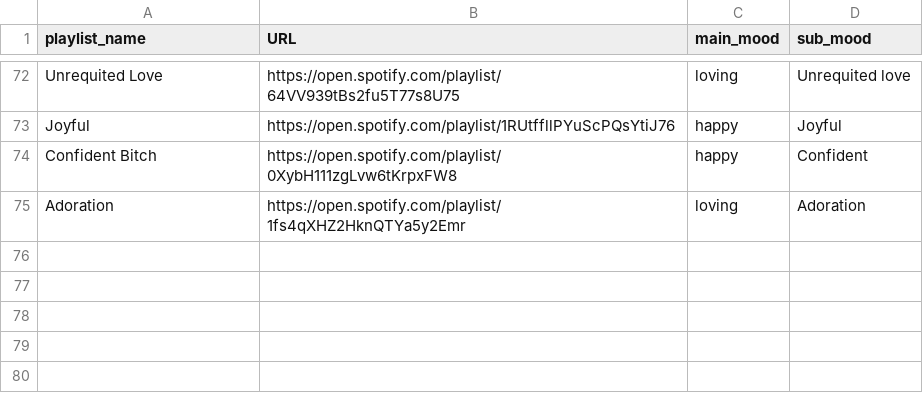
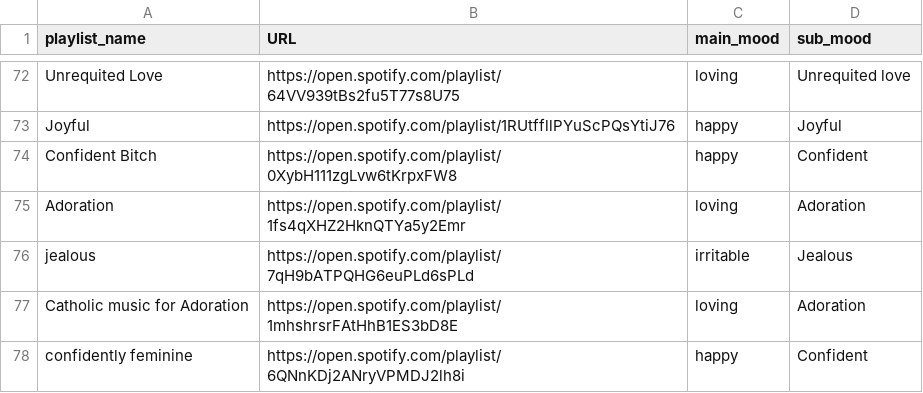
Before and after one commit to fatma123555/CFG_Project_Feels, a CSV file: src/website/database/playlist_mood.csv, drawn as a sheet; only a part is shown, gaps mark what is left out; the diff names each change by its address in the sheet, - before the commit and + after, or states it on an @@ line.

```diff
--- a/src/website/database/playlist_mood.csv
+++ b/src/website/database/playlist_mood.csv
+row 76: jealous | https://open.spotify.com/playlist/7qH9bATPQHG6euPLd6sPLd | irritable | Jealous
+row 77: Catholic music for Adoration | https://open.spotify.com/playlist/1mhshrsrFAtHhB1ES3bD8E | loving | Adoration
+row 78: confidently feminine | https://open.spotify.com/playlist/6QNnKDj2ANryVPMDJ2lh8i | happy | Confident
```
Also changed, not shown: src/website/database/playlist_score.csv, 3 other files.
